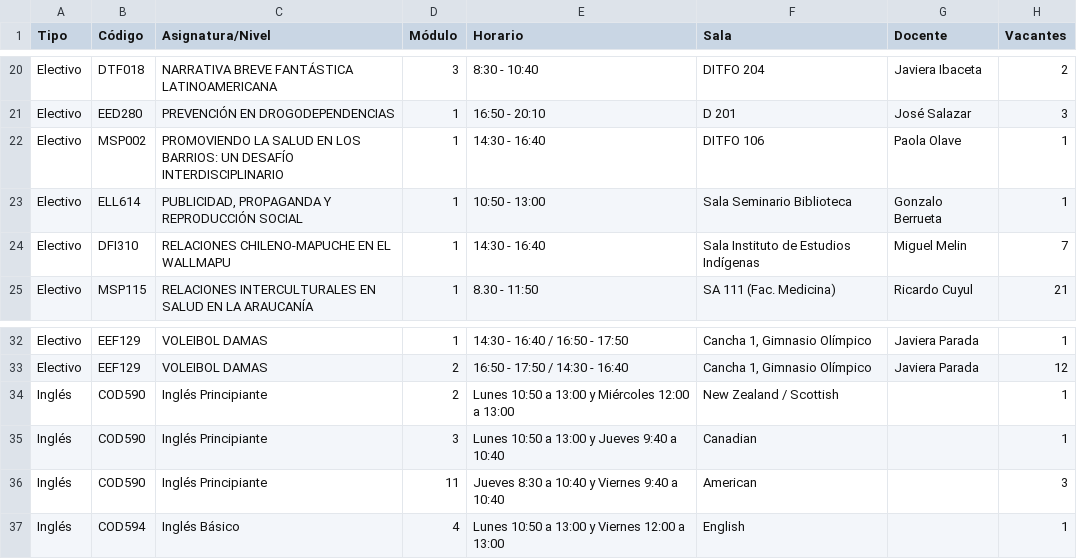
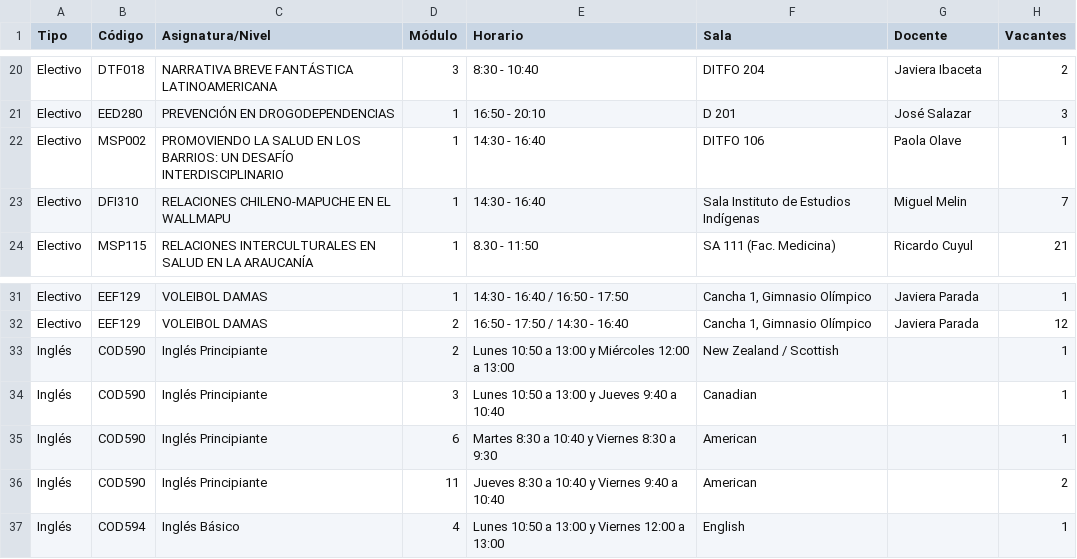
Before and after one commit to felipeopazo-ufro/cupos-ufro, a CSV file: cupos-disponibles-2026-2.csv, drawn as a sheet; only a part is shown, gaps mark what is left out.

```diff
--- a/cupos-disponibles-2026-2.csv
+++ b/cupos-disponibles-2026-2.csv
@@ -22,3 +22,2 @@
 "Electivo";"MSP002";"PROMOVIENDO LA SALUD EN LOS BARRIOS: UN DESAFÍO INTERDISCIPLINARIO";"1";"14:30 - 16:40";"DITFO 106";"Paola Olave";"1"
-"Electivo";"ELL614";"PUBLICIDAD, PROPAGANDA Y REPRODUCCIÓN SOCIAL";"1";"10:50 - 13:00";"Sala Seminario Biblioteca";"Gonzalo Berrueta";"1"
 "Electivo";"DFI310";"RELACIONES CHILENO-MAPUCHE EN EL WALLMAPU";"1";"14:30 - 16:40";"Sala Instituto de Estudios Indígenas";"Miguel Melin";"7"
@@ -35,3 +34,4 @@
 "Inglés";"COD590";"Inglés Principiante";"3";"Lunes 10:50 a 13:00 y Jueves 9:40 a 10:40";"Canadian";"";"1"
-"Inglés";"COD590";"Inglés Principiante";"11";"Jueves 8:30 a 10:40 y Viernes 9:40 a 10:40";"American";"";"3"
+"Inglés";"COD590";"Inglés Principiante";"6";"Martes 8:30 a 10:40 y Viernes 8:30 a 9:30";"American";"";"1"
+"Inglés";"COD590";"Inglés Principiante";"11";"Jueves 8:30 a 10:40 y Viernes 9:40 a 10:40";"American";"";"2"
 "Inglés";"COD594";"Inglés Básico";"4";"Lunes 10:50 a 13:00 y Viernes 12:00 a 13:00";"English";"";"1"
```
Also changed, not shown: 1 other file.
